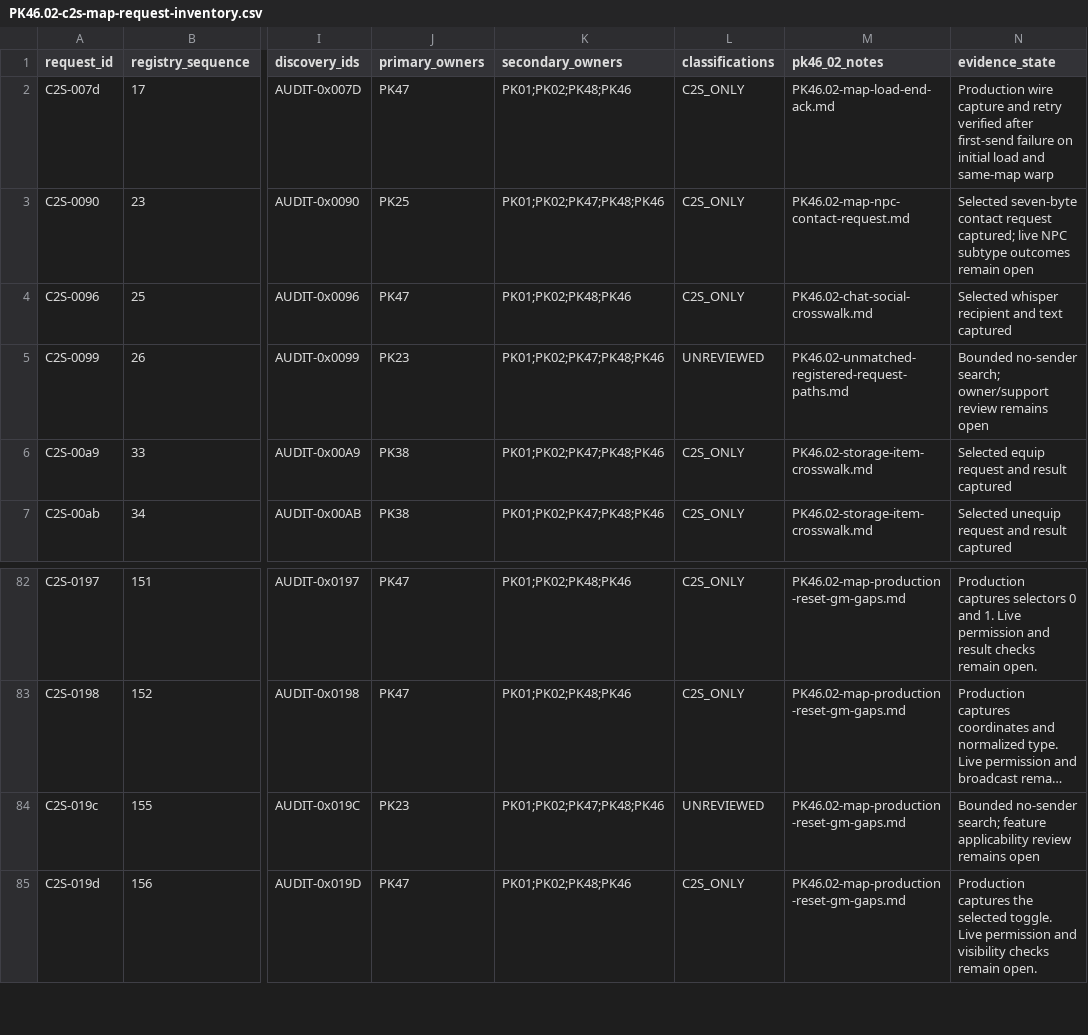
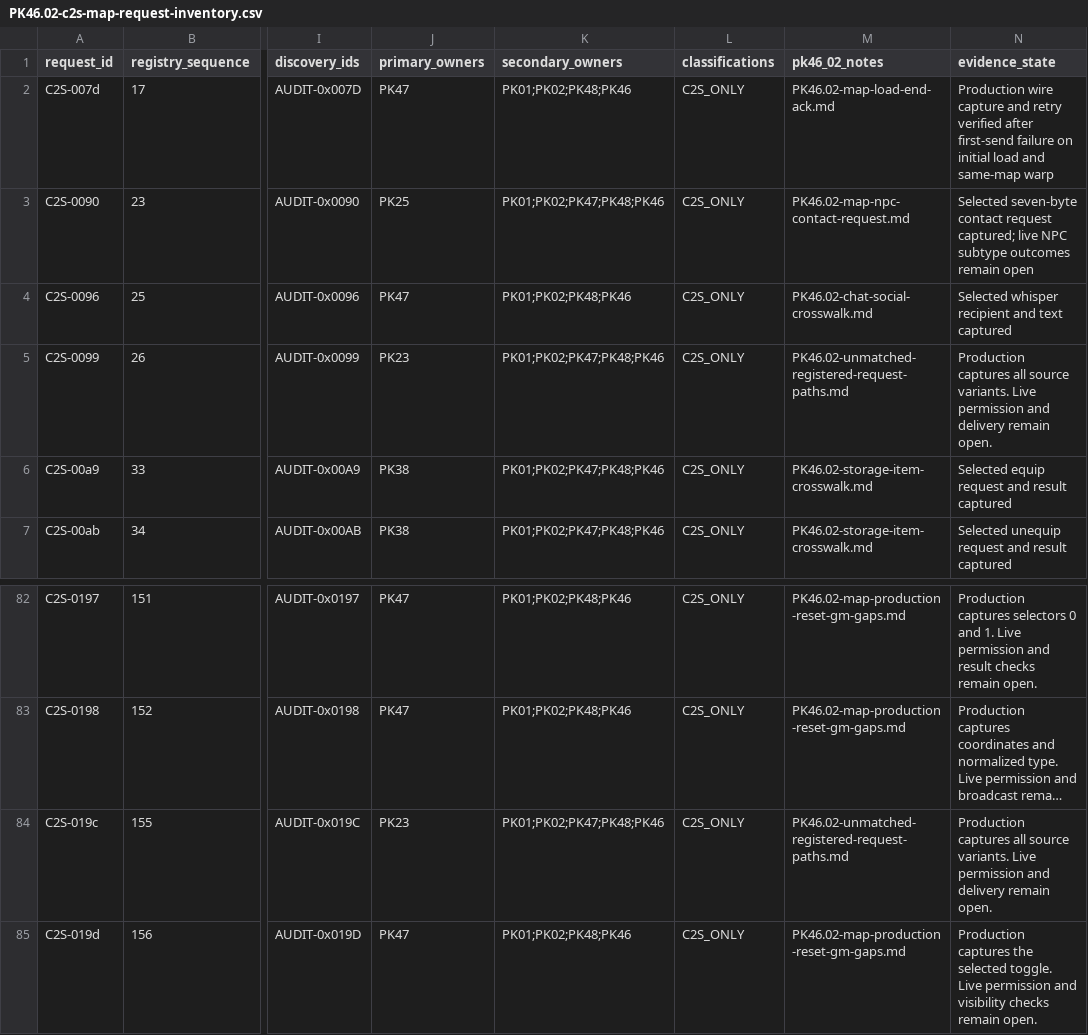
Before and after one commit to Sziadan/open-midgard, a CSV file: docs/packets/evidence/PK46.02-c2s-map-request-inventory.csv, drawn as a sheet; only a part is shown, gaps mark what is left out; long unchanged cells end in …; the diff names each change by its address in the sheet, - before the commit and + after, or states it on an @@ line.

Commit message:
packet(PK23/PK46.02): restore selected GM broadcast requests

```diff
--- a/docs/packets/evidence/PK46.02-c2s-map-request-inventory.csv
+++ b/docs/packets/evidence/PK46.02-c2s-map-request-inventory.csv
-L5 (classifications): UNREVIEWED
+L5 (classifications): C2S_ONLY
-N5 (evidence_state): Bounded no-sender search; owner/support review remains open
+N5 (evidence_state): Production captures all source variants. Live permission and delivery remain open.
-L84 (classifications): UNREVIEWED
+L84 (classifications): C2S_ONLY
-M84 (pk46_02_notes): PK46.02-map-production-reset-gm-gaps.md
+M84 (pk46_02_notes): PK46.02-unmatched-registered-request-paths.md
-N84 (evidence_state): Bounded no-sender search; feature applicability review remains open
+N84 (evidence_state): Production captures all source variants. Live permission and delivery remain open.
```
Also changed, not shown: docs/packets/coverage.csv, 5 other files.
